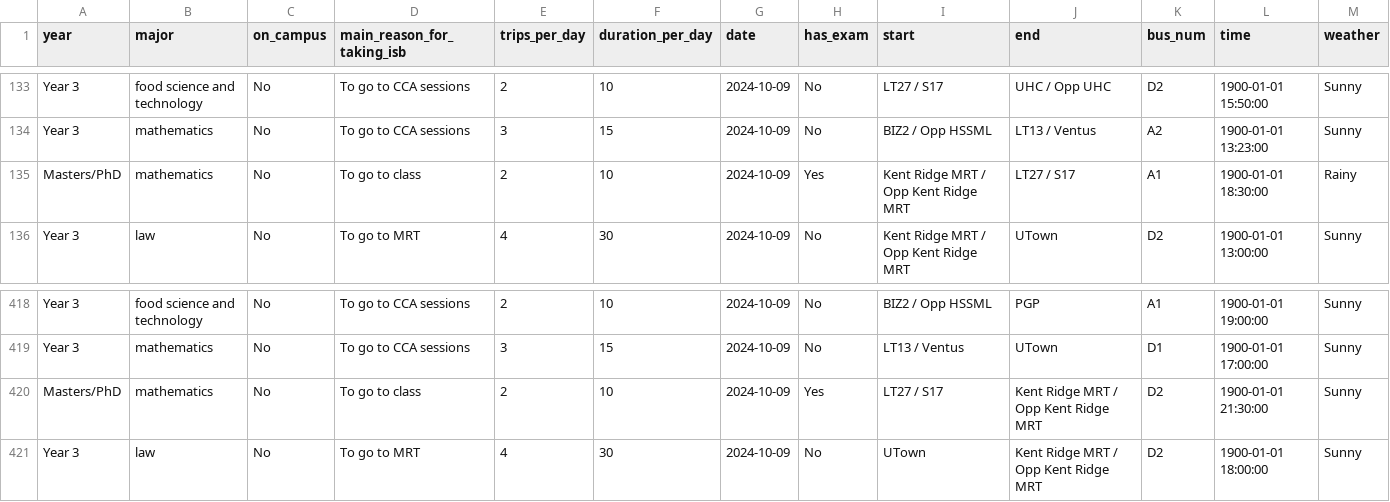
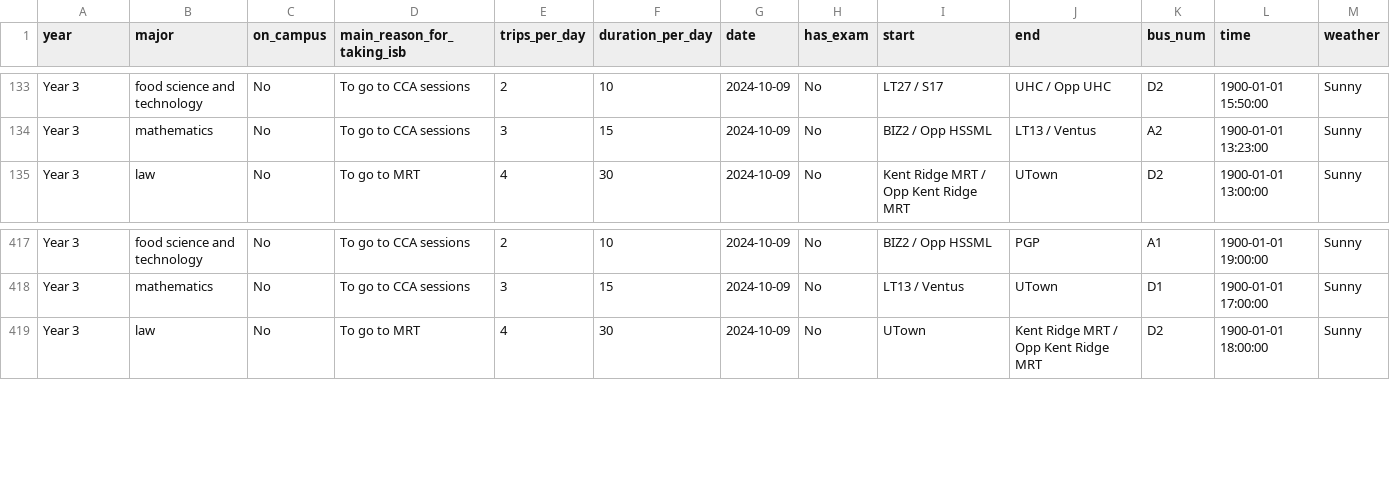
Before and after one commit to chiabingxuan/DSA3101-Group-Project, a CSV file: data/cleaned_trip_data.csv, drawn as a sheet; only a part is shown, gaps mark what is left out; rows hold the shown columns only; the diff names each change by its address in the sheet, - before the commit and + after, or states it on an @@ line.

Commit message:
Fixed removal of major outliers

```diff
--- a/data/cleaned_trip_data.csv
+++ b/data/cleaned_trip_data.csv
-row 135: Masters/PhD | mathematics | No | To go to class | 2 | 10 | 2024-10-09 | Yes | Kent Ridge MRT / Opp Kent Ridge MRT | LT27 / S17 | A1 | 1900-01-01 18:30:00 | Rainy
-row 420: Masters/PhD | mathematics | No | To go to class | 2 | 10 | 2024-10-09 | Yes | LT27 / S17 | Kent Ridge MRT / Opp Kent Ridge MRT | D2 | 1900-01-01 21:30:00 | Sunny
```
Also changed, not shown: data/cleaned_other_feedback_data.csv, 1 other file.
